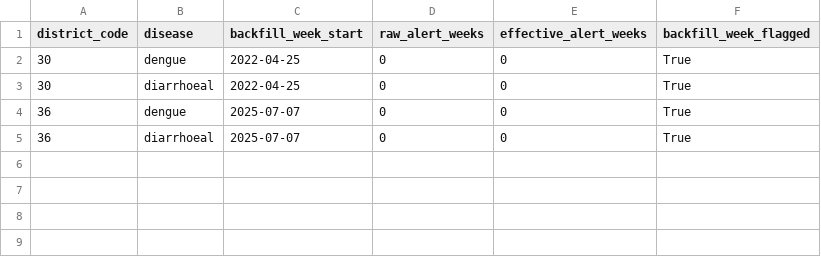
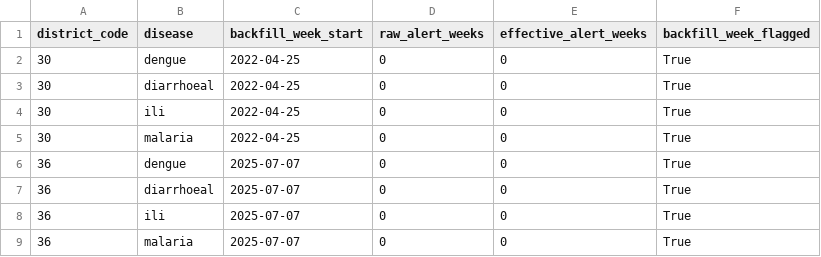
Before and after one commit to Walid-encore/episcope, a CSV file: docs/experiments/detection_artefact_check_cusum.csv, drawn as a sheet; the diff names each change by its address in the sheet, - before the commit and + after, or states it on an @@ line.

```diff
--- a/docs/experiments/detection_artefact_check_cusum.csv
+++ b/docs/experiments/detection_artefact_check_cusum.csv
+row 4: 30 | ili | 2022-04-25 | 0 | 0 | True
+row 5: 30 | malaria | 2022-04-25 | 0 | 0 | True
+row 8: 36 | ili | 2025-07-07 | 0 | 0 | True
+row 9: 36 | malaria | 2025-07-07 | 0 | 0 | True
```
Also changed, not shown: docs/experiments/analytics_timing.csv, docs/experiments/detection_artefact_check_default_cusum.csv, 13 other files.
